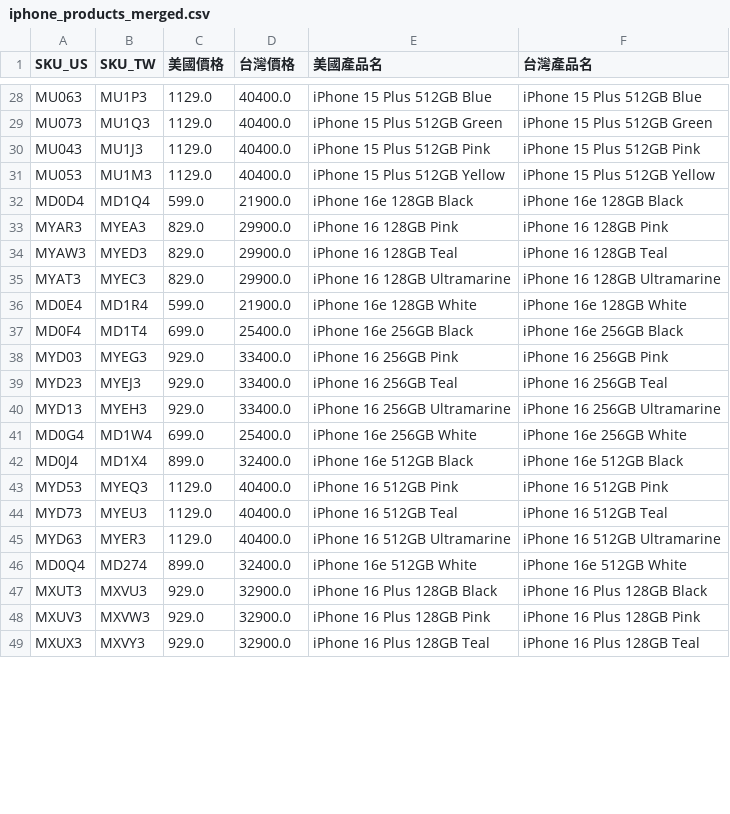
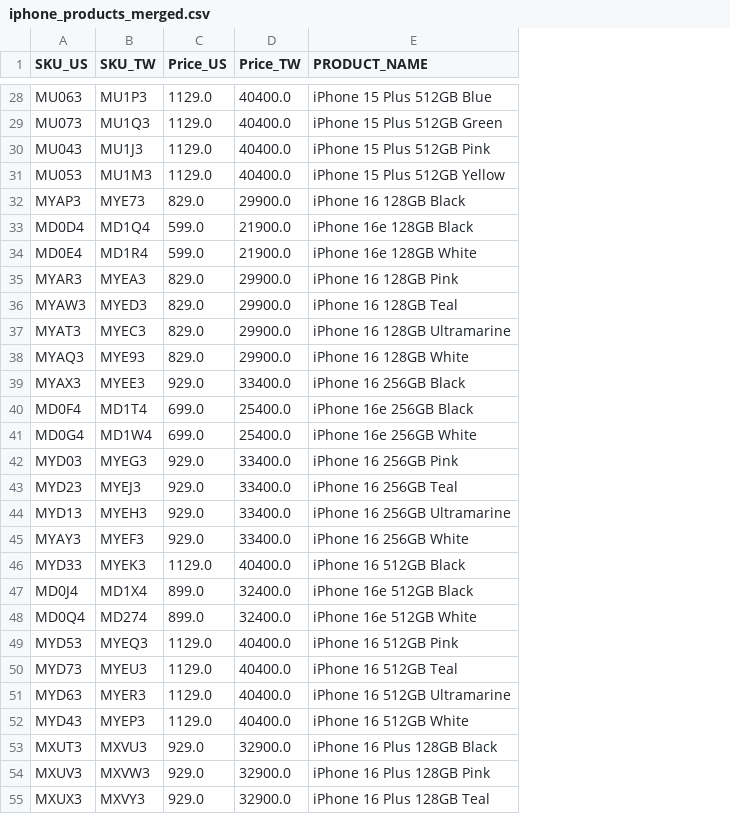
Before and after one commit to jonatw/apple-store-scrape, a CSV file: iphone_products_merged.csv, drawn as a sheet; only a part is shown, gaps mark what is left out; removed rows and columns are numbered as before the commit, all else as after; the diff covers the shown part only; the diff names each change by its address in the sheet, - before the commit and + after, or states it on an @@ line.

Commit message:
refactor: improve iPhone scraper with multi-region support and dynamic color detection
- Replace hardcoded color list with dynamic color extraction from product names
- Add flexible multi-region support through configurable REGIONS dictionary
- Standardize output format with grouped columns (SKUs, Prices, Product Name)
- Improve code organization and maintainability
- Fix product matching across different regions
- Enhance debugging capabilities with optional debug output

```diff
--- a/iphone_products_merged.csv
+++ b/iphone_products_merged.csv
-column F (台灣產品名), rows 28-35: iPhone 15 Plus 512GB Blue | iPhone 15 Plus 512GB Green | iPhone 15 Plus 512GB Pink | iPhone 15 Plus 512GB Yellow | iPhone 16e 128GB Black | iPhone 16 128GB Pink | iPhone 16 128GB Teal | iPhone 16 128GB Ultramarine; rows 37-40: iPhone 16e 256GB Black | iPhone 16 256GB Pink | iPhone 16 256GB Teal | iPhone 16 256GB Ultramarine; rows 42-45: iPhone 16e 512GB Black | iPhone 16 512GB Pink | iPhone 16 512GB Teal | iPhone 16 512GB Ultramarine; rows 47-49: iPhone 16 Plus 128GB Black | iPhone 16 Plus 128GB Pink | iPhone 16 Plus 128GB Teal
-C1: 美國價格
+C1: Price_US
-D1: 台灣價格
+D1: Price_TW
-E1: 美國產品名
+E1: PRODUCT_NAME
+row 32: MYAP3 | MYE73 | 829.0 | 29900.0 | iPhone 16 128GB Black
@@ row 36 moved to row 34: MD0E4 @@
+row 38: MYAQ3 | MYE93 | 829.0 | 29900.0 | iPhone 16 128GB White
+row 39: MYAX3 | MYEE3 | 929.0 | 33400.0 | iPhone 16 256GB Black
+row 45: MYAY3 | MYEF3 | 929.0 | 33400.0 | iPhone 16 256GB White
+row 46: MYD33 | MYEK3 | 1129.0 | 40400.0 | iPhone 16 512GB Black
@@ row 46 moved to row 48: MD0Q4 @@
+row 52: MYD43 | MYEP3 | 1129.0 | 40400.0 | iPhone 16 512GB White
```
Also changed, not shown: 7 added rows and 3 edited cells elsewhere in this file, 1 other file.
